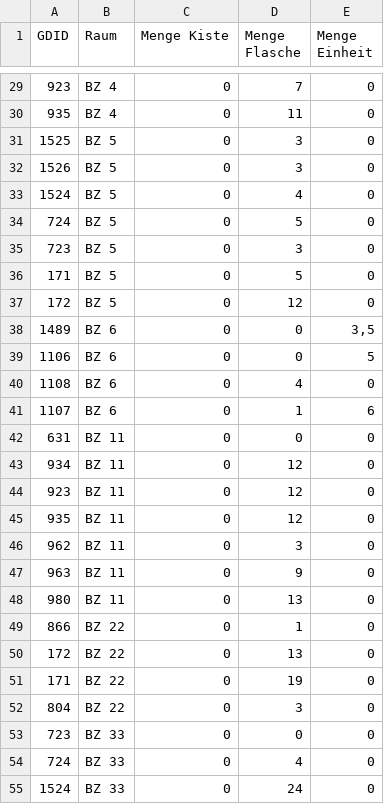
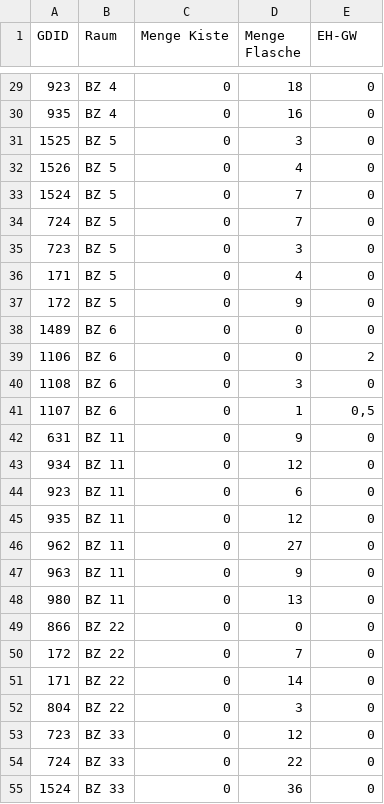
Before and after one commit to dejanm96/UniversalData, a CSV file: CSV/inventur.csv, drawn as a sheet; only a part is shown, gaps mark what is left out; the diff covers the shown part only.

```diff
--- a/CSV/inventur.csv
+++ b/CSV/inventur.csv
@@ -1 +1 @@
-GDID;Raum;Menge Kiste;Menge Flasche;Menge Einheit
+GDID;Raum;Menge Kiste;Menge Flasche;EH-GW
@@ -29,27 +29,27 @@ GDID;Raum;Menge Kiste;Menge Flasche;Menge Einheit
-923;BZ 4;0;7;0
-935;BZ 4;0;11;0
+923;BZ 4;0;18;0
+935;BZ 4;0;16;0
 1525;BZ 5;0;3;0
-1526;BZ 5;0;3;0
-1524;BZ 5;0;4;0
-724;BZ 5;0;5;0
+1526;BZ 5;0;4;0
+1524;BZ 5;0;7;0
+724;BZ 5;0;7;0
 723;BZ 5;0;3;0
-171;BZ 5;0;5;0
-172;BZ 5;0;12;0
-1489;BZ 6;0;0;3,5
-1106;BZ 6;0;0;5
-1108;BZ 6;0;4;0
-1107;BZ 6;0;1;6
-631;BZ 11;0;0;0
+171;BZ 5;0;4;0
+172;BZ 5;0;9;0
+1489;BZ 6;0;0;0
+1106;BZ 6;0;0;2
+1108;BZ 6;0;3;0
+1107;BZ 6;0;1;0,5
+631;BZ 11;0;9;0
 934;BZ 11;0;12;0
-923;BZ 11;0;12;0
+923;BZ 11;0;6;0
 935;BZ 11;0;12;0
-962;BZ 11;0;3;0
+962;BZ 11;0;27;0
 963;BZ 11;0;9;0
 980;BZ 11;0;13;0
-866;BZ 22;0;1;0
-172;BZ 22;0;13;0
-171;BZ 22;0;19;0
+866;BZ 22;0;0;0
+172;BZ 22;0;7;0
+171;BZ 22;0;14;0
 804;BZ 22;0;3;0
-723;BZ 33;0;0;0
-724;BZ 33;0;4;0
-1524;BZ 33;0;24;0
+723;BZ 33;0;12;0
+724;BZ 33;0;22;0
+1524;BZ 33;0;36;0
```
Also changed, not shown: 41 edited cells elsewhere in this file, 9 other files.
